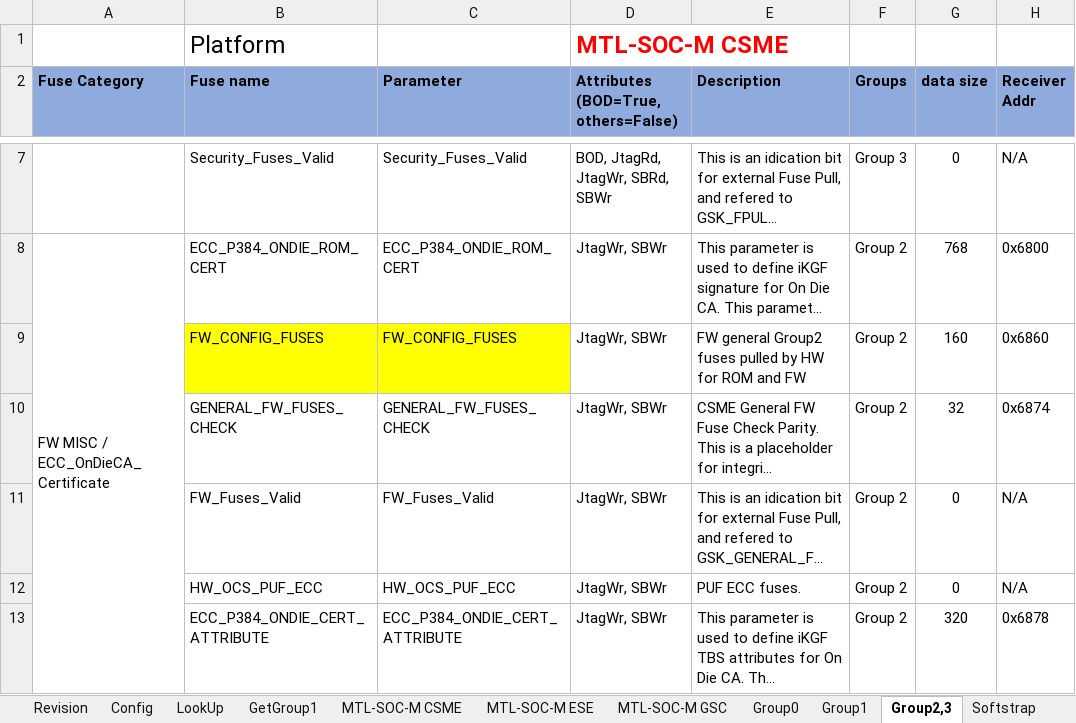
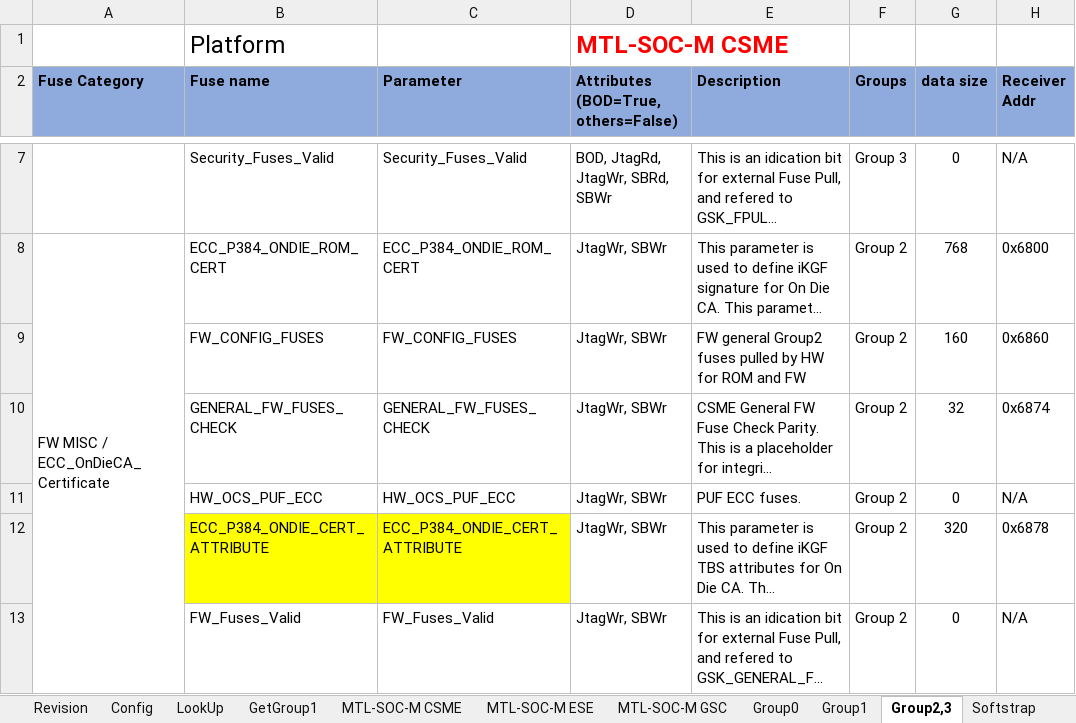
Before and after one commit to jasonx-tsao/exp_vtb, an Excel workbook: ArchSpecs/Working/Fuse and Straps Configuration.xlsm, sheet Group2,3, drawn as a sheet; only a part is shown, gaps mark what is left out; long unchanged cells end in …; values as stored, in another font and other column widths than the file's, no borders; conditional formats not drawn; addresses are those after the commit; the diff names each change by its address in the sheet, - before the commit and + after, or states it on an @@ line.

Commit message:
Group 2 HVM Fuses for ODCA Certificate https://hsdes.intel.com/appstore/article/#/22010752686
[git-p4: depot-paths = "//depot/projects/coe/CSME/": change = 787967]

```diff
--- a/ArchSpecs/Working/Fuse and Straps Configuration.xlsm (sheet Group2,3)
+++ b/ArchSpecs/Working/Fuse and Straps Configuration.xlsm (sheet Group2,3)
-B9:C9 fill: #FFFF00
+B9:C9 fill: none
-B12:C12 fill: none
+B12:C12 fill: #FFFF00
@@ row 11 moved to row 13: FW_Fuses_Valid @@
```
Also changed, not shown: sheet MTL-SOC-M ESE, sheet LookUp, sheet MTL-SOC-M CSME, sheet MTL-SOC-M GSC, formulas that keep their value, charts or pictures.
